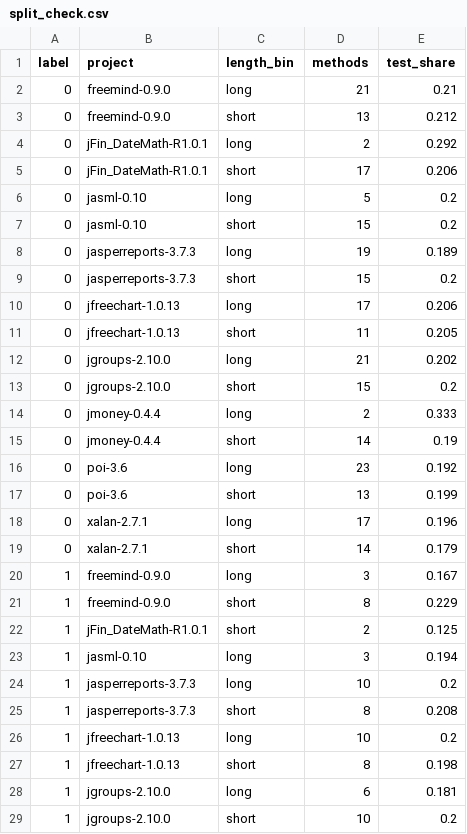
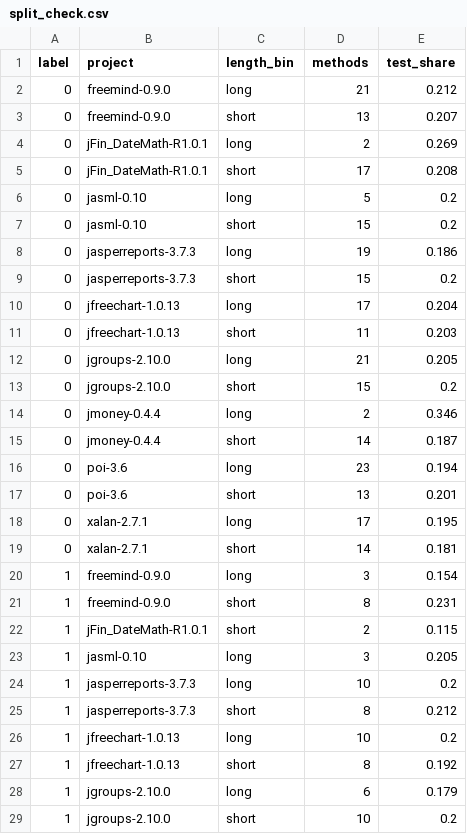
Before and after one commit to hpputro/csd_unix2, a CSV file: datasets/split_check.csv, drawn as a sheet; only a part is shown; the diff covers the shown part only.

```diff
--- a/datasets/split_check.csv
+++ b/datasets/split_check.csv
@@ -1,29 +1,29 @@
 label,project,length_bin,methods,test_share
-0,freemind-0.9.0,long,21,0.21
-0,freemind-0.9.0,short,13,0.212
-0,jFin_DateMath-R1.0.1,long,2,0.292
-0,jFin_DateMath-R1.0.1,short,17,0.206
+0,freemind-0.9.0,long,21,0.212
+0,freemind-0.9.0,short,13,0.207
+0,jFin_DateMath-R1.0.1,long,2,0.269
+0,jFin_DateMath-R1.0.1,short,17,0.208
 0,jasml-0.10,long,5,0.2
 0,jasml-0.10,short,15,0.2
-0,jasperreports-3.7.3,long,19,0.189
+0,jasperreports-3.7.3,long,19,0.186
 0,jasperreports-3.7.3,short,15,0.2
-0,jfreechart-1.0.13,long,17,0.206
-0,jfreechart-1.0.13,short,11,0.205
-0,jgroups-2.10.0,long,21,0.202
+0,jfreechart-1.0.13,long,17,0.204
+0,jfreechart-1.0.13,short,11,0.203
+0,jgroups-2.10.0,long,21,0.205
 0,jgroups-2.10.0,short,15,0.2
-0,jmoney-0.4.4,long,2,0.333
-0,jmoney-0.4.4,short,14,0.19
-0,poi-3.6,long,23,0.192
-0,poi-3.6,short,13,0.199
-0,xalan-2.7.1,long,17,0.196
-0,xalan-2.7.1,short,14,0.179
-1,freemind-0.9.0,long,3,0.167
-1,freemind-0.9.0,short,8,0.229
-1,jFin_DateMath-R1.0.1,short,2,0.125
-1,jasml-0.10,long,3,0.194
+0,jmoney-0.4.4,long,2,0.346
+0,jmoney-0.4.4,short,14,0.187
+0,poi-3.6,long,23,0.194
+0,poi-3.6,short,13,0.201
+0,xalan-2.7.1,long,17,0.195
+0,xalan-2.7.1,short,14,0.181
+1,freemind-0.9.0,long,3,0.154
+1,freemind-0.9.0,short,8,0.231
+1,jFin_DateMath-R1.0.1,short,2,0.115
+1,jasml-0.10,long,3,0.205
 1,jasperreports-3.7.3,long,10,0.2
-1,jasperreports-3.7.3,short,8,0.208
+1,jasperreports-3.7.3,short,8,0.212
 1,jfreechart-1.0.13,long,10,0.2
-1,jfreechart-1.0.13,short,8,0.198
-1,jgroups-2.10.0,long,6,0.181
+1,jfreechart-1.0.13,short,8,0.192
+1,jgroups-2.10.0,long,6,0.179
 1,jgroups-2.10.0,short,10,0.2
```
Also changed, not shown: 5 edited cells elsewhere in this file, datasets/datasets_summary.csv, 3 other files.
